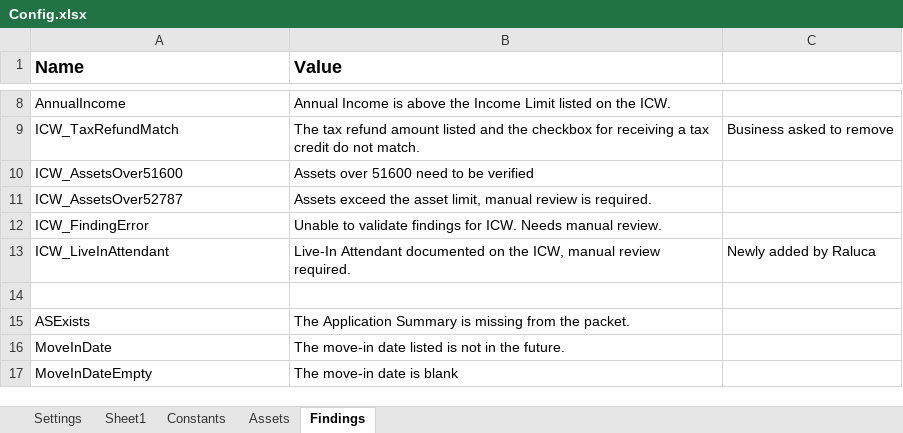
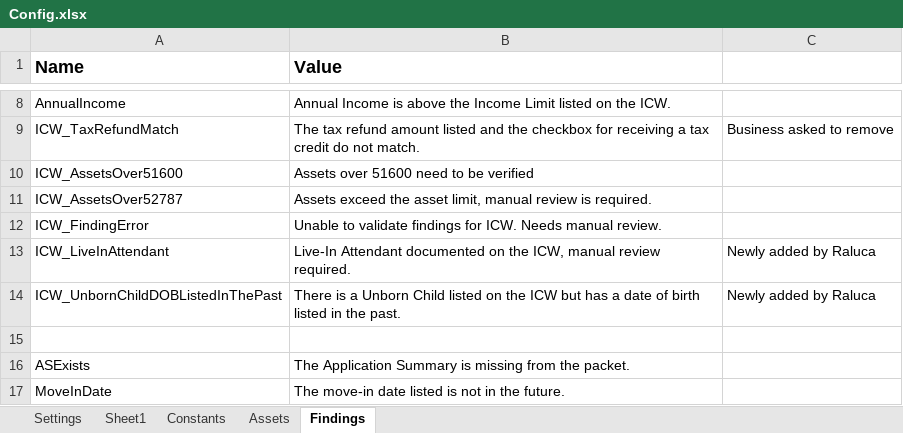
Before and after one commit to Dominiuminc/AZ-Application-Review-Process_Performer, an Excel workbook: Data/Config.xlsx, sheet Findings, drawn as a sheet; only a part is shown, gaps mark what is left out; the shorter side is filled out with more unchanged rows; values as stored, in another font and other column widths than the file's, no borders; the diff names each change by its address in the sheet, - before the commit and + after, or states it on an @@ line.

```diff
--- a/Data/Config.xlsx (sheet Findings)
+++ b/Data/Config.xlsx (sheet Findings)
+row 14: ICW_UnbornChildDOBListedInThePast | There is a Unborn Child listed on the ICW but has a date of birth listed in the past. | Newly added by Raluca
```
Also changed, not shown: 13 other files.
